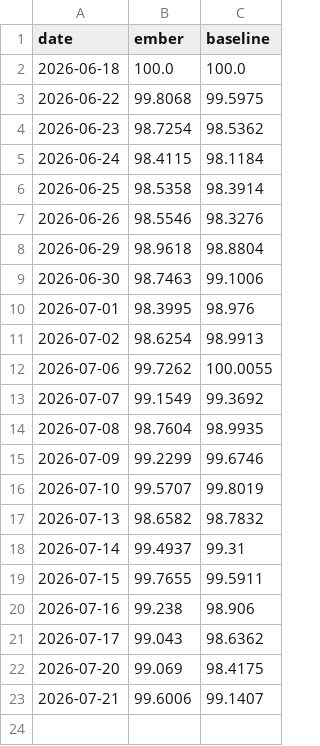
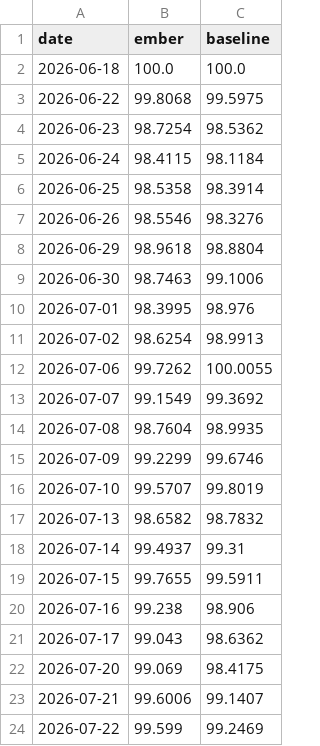
Before and after one commit to DuiArte/ltcma, a CSV file: data/ember_papertrack.csv, drawn as a sheet.

```diff
--- a/data/ember_papertrack.csv
+++ b/data/ember_papertrack.csv
@@ -23 +23,2 @@ date,ember,baseline
 2026-07-21,99.6006,99.1407
+2026-07-22,99.599,99.2469
```
Also changed, not shown: data/priced_in.csv, 20 other files.
